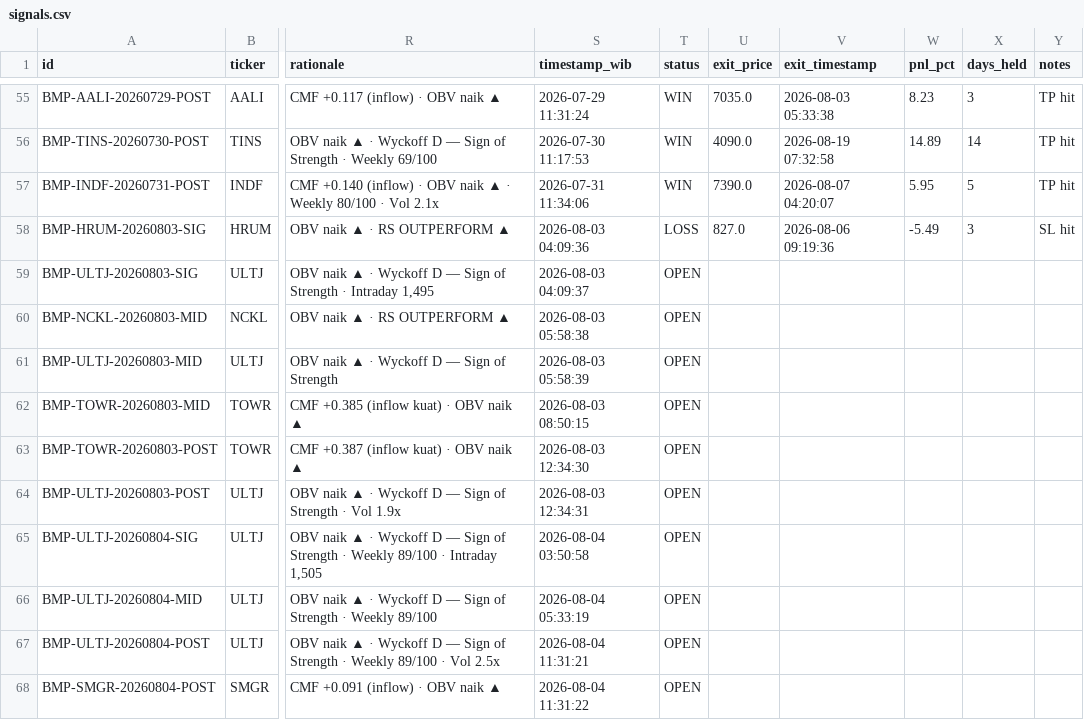
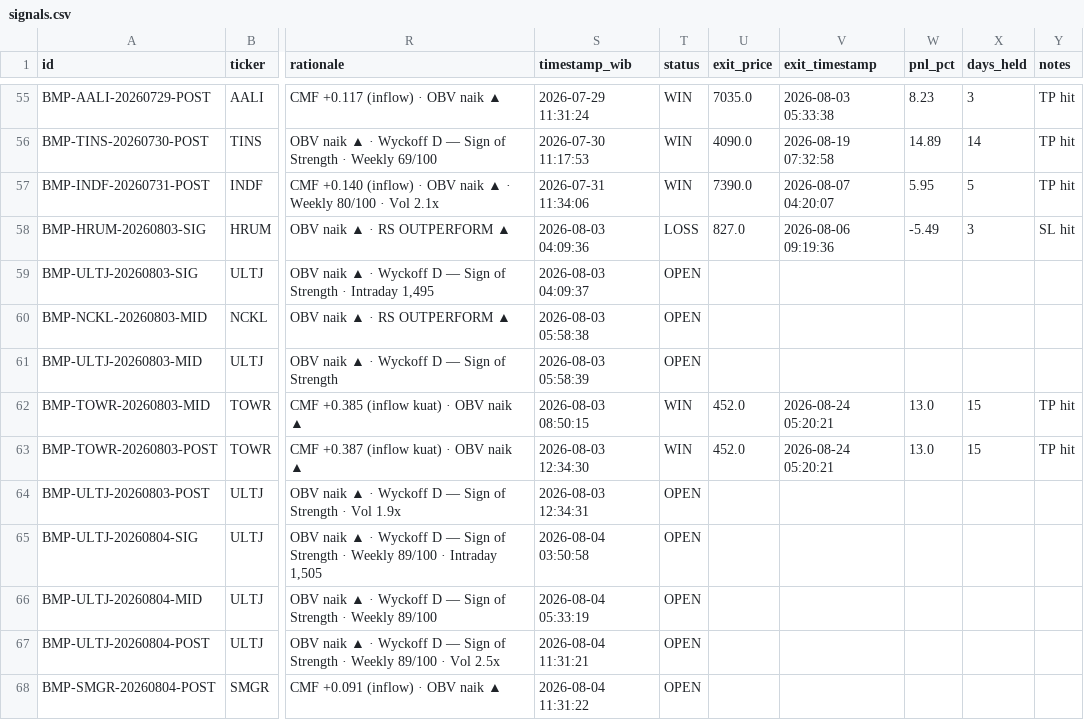
Before and after one commit to rayzleaf/bandarmology-signals, a CSV file: data/signals.csv, drawn as a sheet; only a part is shown, gaps mark what is left out; the diff names each change by its address in the sheet, - before the commit and + after, or states it on an @@ line.

Commit message:
🔍 Audit: WIN/LOSS update 2026-08-24 05:20 UTC

```diff
--- a/data/signals.csv
+++ b/data/signals.csv
-T62:T63 (status): OPEN
+T62:T63 (status): WIN
-U62:U63 (exit_price): (empty)
+U62:U63 (exit_price): 452.0
-V62:V63 (exit_timestamp): (empty)
+V62:V63 (exit_timestamp): 2026-08-24 05:20:21
-W62:W63 (pnl_pct): (empty)
+W62:W63 (pnl_pct): 13.0
-X62:X63 (days_held): (empty)
+X62:X63 (days_held): 15
-Y62:Y63 (notes): (empty)
+Y62:Y63 (notes): TP hit
```
